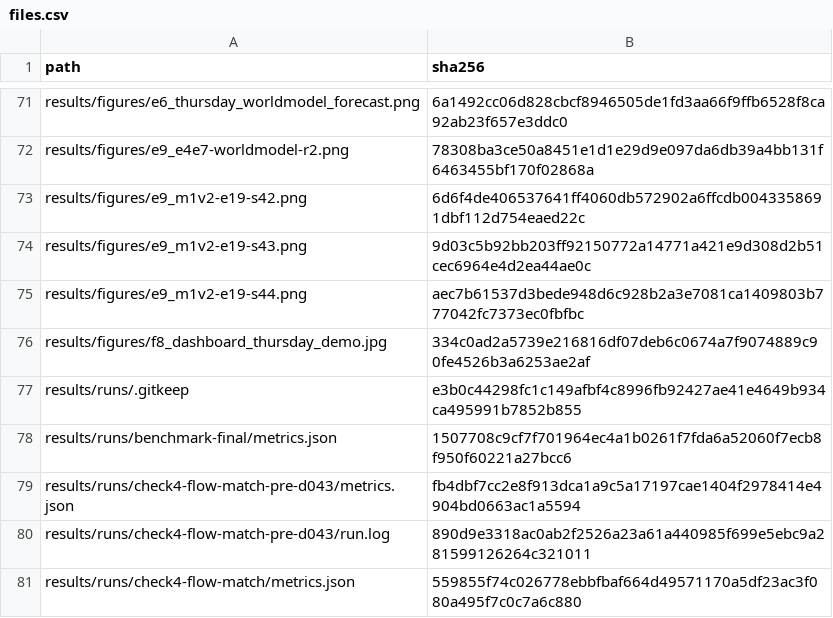
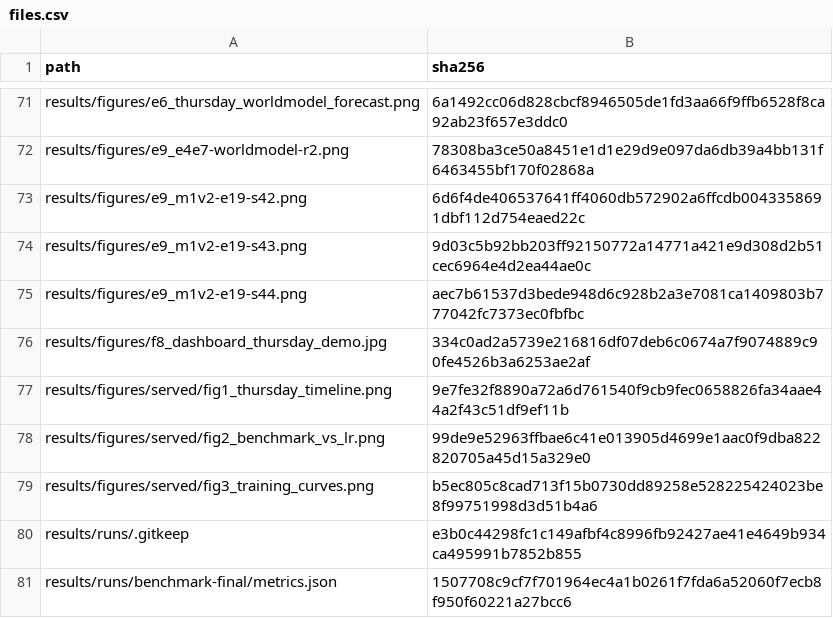
Before and after one commit to ArunmehtaBuild/NetWM, a CSV file: results/runs/submission-freeze/files.csv, drawn as a sheet; only a part is shown, gaps mark what is left out; the shorter side is filled out with more unchanged rows.

Commit message:
Submission freeze manifest rebuilt at a3ef488 (F10 served-model figures): ready to tag, no problems; 656 result files hashed, 231 of 231 results.md references present; raw inputs and served checkpoints unchanged

```diff
--- a/results/runs/submission-freeze/files.csv
+++ b/results/runs/submission-freeze/files.csv
@@ -76,2 +76,5 @@ results/figures/e9_m1v2-e19-s44.png,aec7b61537d3bede948d6c928b2a3e7081ca1409803b
 results/figures/f8_dashboard_thursday_demo.jpg,334c0ad2a5739e216816df07deb6c0674a7f9074889c90fe4526b3a6253ae2af
+results/figures/served/fig1_thursday_timeline.png,9e7fe32f8890a72a6d761540f9cb9fec0658826fa34aae44a2f43c51df9ef11b
+results/figures/served/fig2_benchmark_vs_lr.png,99de9e52963ffbae6c41e013905d4699e1aac0f9dba822820705a45d15a329e0
+results/figures/served/fig3_training_curves.png,b5ec805c8cad713f15b0730dd89258e528225424023be8f99751998d3d51b4a6
 results/runs/.gitkeep,e3b0c44298fc1c149afbf4c8996fb92427ae41e4649b934ca495991b7852b855
```
Also changed, not shown: 1 other file.
